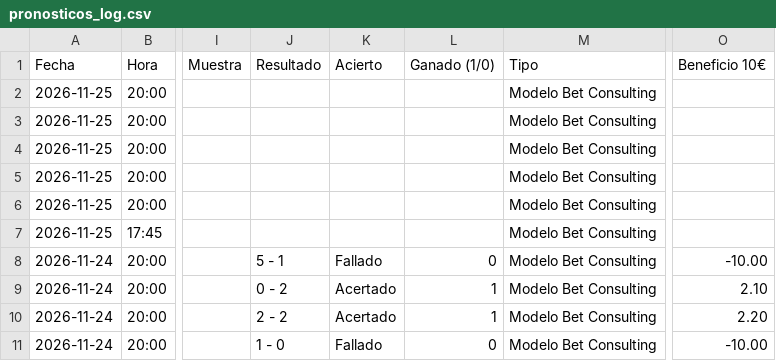
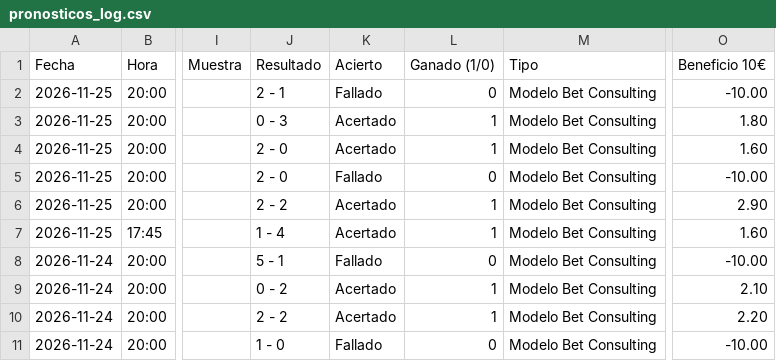
Before and after one commit to angelo4848/angelo-analytics, a CSV file: data/pronosticos_log.csv, drawn as a sheet; only a part is shown, gaps mark what is left out; the diff names each change by its address in the sheet, - before the commit and + after, or states it on an @@ line.

```diff
--- a/data/pronosticos_log.csv
+++ b/data/pronosticos_log.csv
-J2 (Resultado): (empty)
+J2 (Resultado): 2 - 1
-K2 (Acierto): (empty)
+K2 (Acierto): Fallado
-L2 (Ganado (1/0)): (empty)
+L2 (Ganado (1/0)): 0
-O2 (Beneficio 10€): (empty)
+O2 (Beneficio 10€): -10.00
-J3 (Resultado): (empty)
+J3 (Resultado): 0 - 3
-K3:K4 (Acierto): (empty)
+K3:K4 (Acierto): Acertado
-L3:L4 (Ganado (1/0)): (empty)
+L3:L4 (Ganado (1/0)): 1
-O3 (Beneficio 10€): (empty)
+O3 (Beneficio 10€): 1.80
-J4:J5 (Resultado): (empty)
+J4:J5 (Resultado): 2 - 0
-O4 (Beneficio 10€): (empty)
+O4 (Beneficio 10€): 1.60
-K5 (Acierto): (empty)
+K5 (Acierto): Fallado
-L5 (Ganado (1/0)): (empty)
+L5 (Ganado (1/0)): 0
-O5 (Beneficio 10€): (empty)
+O5 (Beneficio 10€): -10.00
-J6 (Resultado): (empty)
+J6 (Resultado): 2 - 2
-K6:K7 (Acierto): (empty)
+K6:K7 (Acierto): Acertado
-L6:L7 (Ganado (1/0)): (empty)
+L6:L7 (Ganado (1/0)): 1
-O6 (Beneficio 10€): (empty)
+O6 (Beneficio 10€): 2.90
-J7 (Resultado): (empty)
+J7 (Resultado): 1 - 4
-O7 (Beneficio 10€): (empty)
+O7 (Beneficio 10€): 1.60
```
Also changed, not shown: data/combinada.csv, data/tab_corners.csv, 8 other files.
